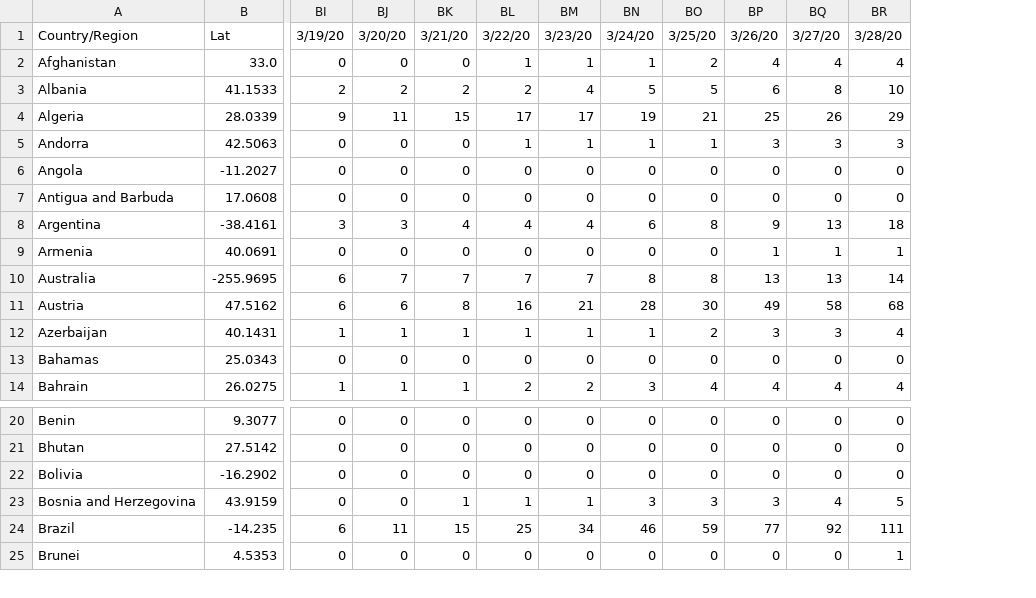
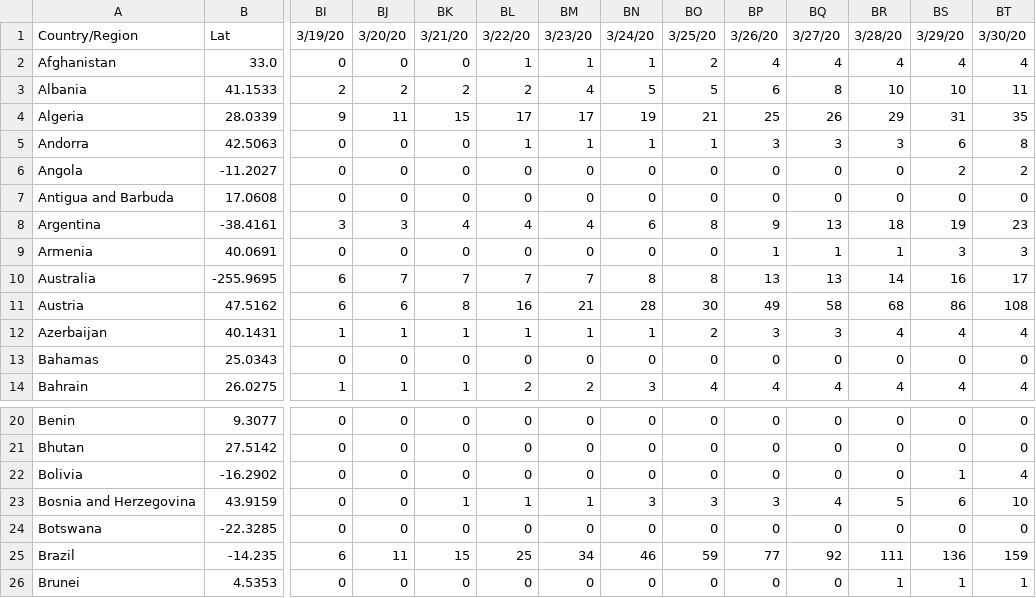
Before and after one commit to HermannBerg/MyCoronAnalysis, a CSV file: deaths.csv, drawn as a sheet; only a part is shown, gaps mark what is left out; rows hold the shown columns only; the diff names each change by its address in the sheet, - before the commit and + after, or states it on an @@ line.

```diff
--- a/deaths.csv
+++ b/deaths.csv
+column BS, rows 1-14: 3/29/20 | 4 | 10 | 31 | 6 | 2 | 0 | 19 | 3 | 16 | 86 | 4 | 0 | 4; rows 20-23: 0 | 0 | 1 | 6; rows 25-26: 136 | 1
+column BT, rows 1-14: 3/30/20 | 4 | 11 | 35 | 8 | 2 | 0 | 23 | 3 | 17 | 108 | 4 | 0 | 4; rows 20-23: 0 | 0 | 4 | 10; rows 25-26: 159 | 1
+row 24: Botswana | -22.3285 | 0 | 0 | 0 | 0 | 0 | 0 | 0 | 0 | 0 | 0 | 0 | 0
```
Also changed, not shown: confirmed.csv, 1 other file.
